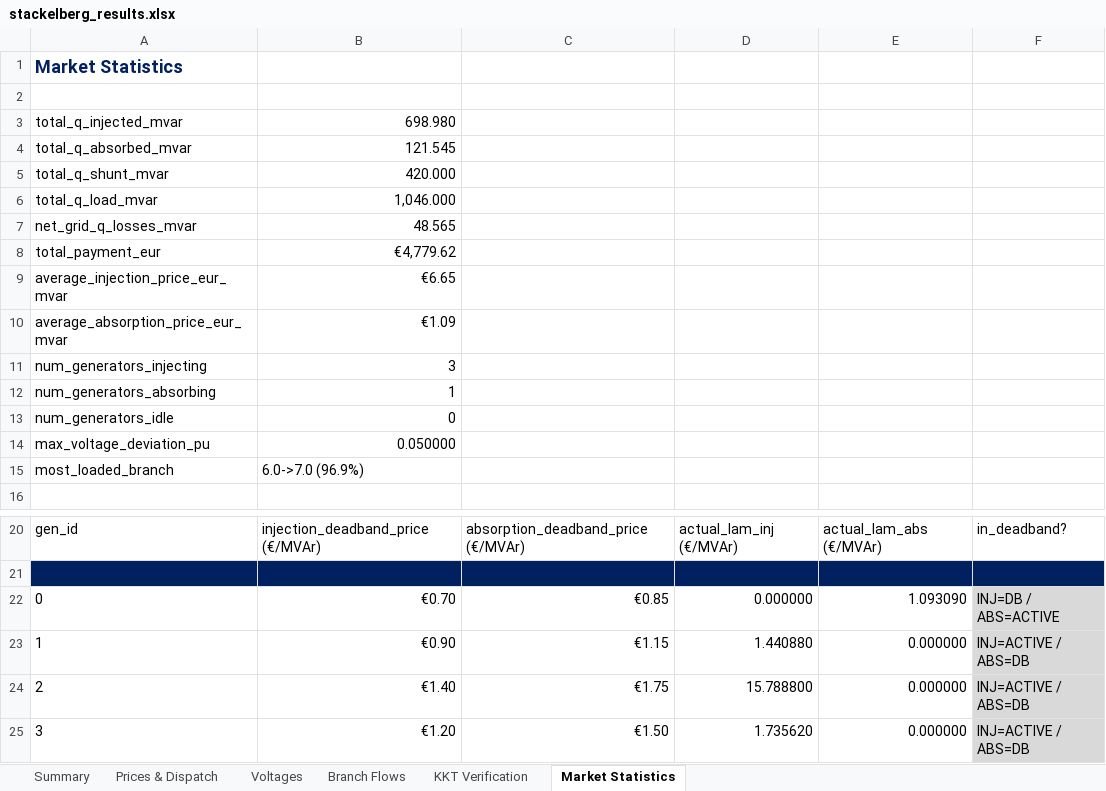
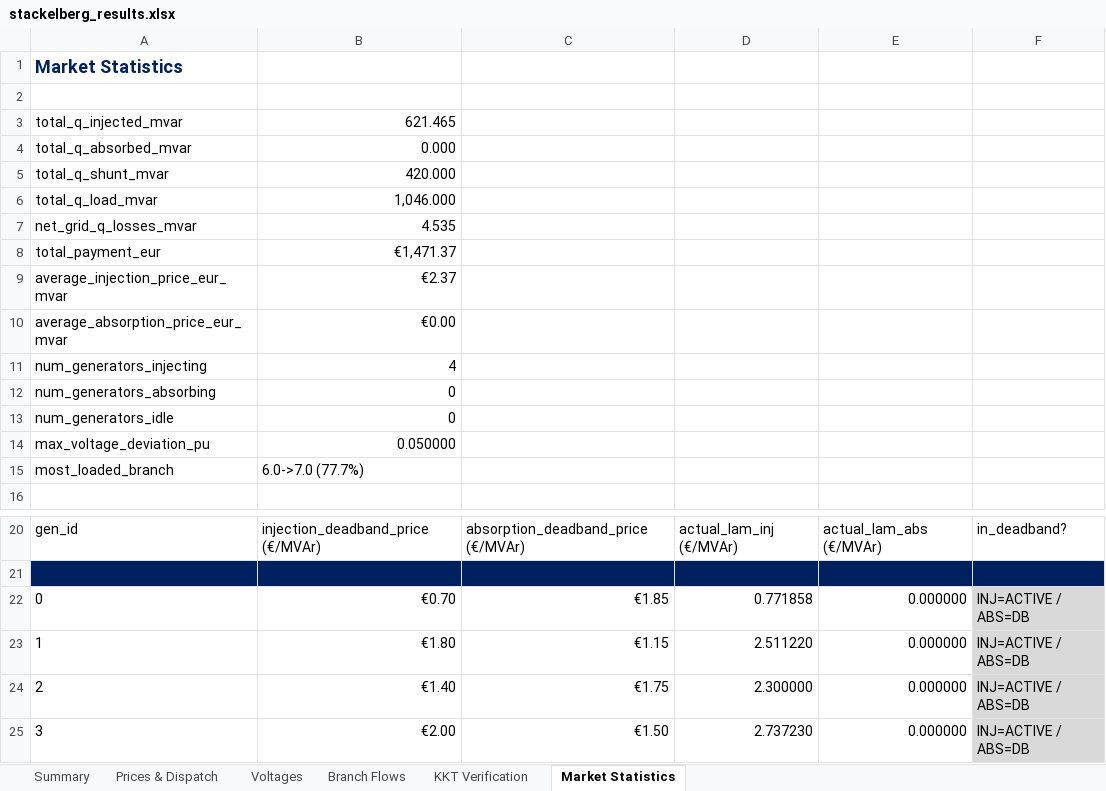
Before and after one commit to nospa62/Stackelberg_MPEC, an Excel workbook: output/stackelberg_results.xlsx, sheet Market Statistics, drawn as a sheet; only a part is shown, gaps mark what is left out; values as stored, in another font and other column widths than the file's, no borders; the diff names each change by its address in the sheet, - before the commit and + after, or states it on an @@ line.

```diff
--- a/output/stackelberg_results.xlsx (sheet Market Statistics)
+++ b/output/stackelberg_results.xlsx (sheet Market Statistics)
-B3: 698.980
+B3: 621.465
-B4: 121.545
+B4: 0.000
-B7: 48.565
+B7: 4.535
-B8: €4,779.62
+B8: €1,471.37
-B9: €6.65
+B9: €2.37
-B10: €1.09
+B10: €0.00
-B11: 3
+B11: 4
-B12: 1
+B12: 0
-B15: 6.0->7.0 (96.9%)
+B15: 6.0->7.0 (77.7%)
-C22: €0.85
+C22: €1.85
-D22: 0.000000
+D22: 0.771858
-E22: 1.093090
+E22: 0.000000
-F22: INJ=DB / ABS=ACTIVE
+F22: INJ=ACTIVE / ABS=DB
-B23: €0.90
+B23: €1.80
-D23: 1.440880
+D23: 2.511220
-D24: 15.788800
+D24: 2.300000
-B25: €1.20
+B25: €2.00
-D25: 1.735620
+D25: 2.737230
```
Also changed, not shown: sheet Branch Flows, sheet Prices & Dispatch, sheet KKT Verification, sheet Voltages, sheet Summary, data/CIGRE_HV_Network_Input.xlsx, 8 other files.
